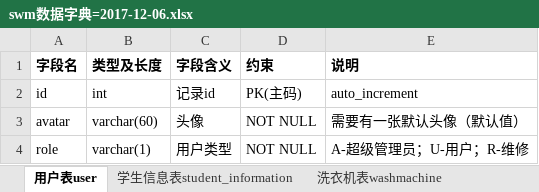
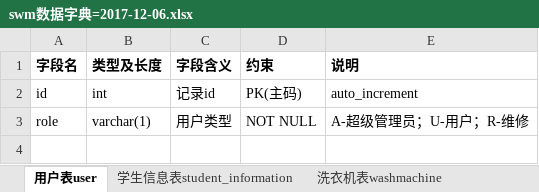
Before and after one commit to 719034075/SWM, an Excel workbook: documents/swm数据字典=2017-12-06.xlsx, sheet 用户表user, drawn as a sheet; values as stored, in another font and other column widths than the file's, no borders; the diff names each change by its address in the sheet, - before the commit and + after, or states it on an @@ line.

Commit message:
## 2017-12-09
+ delete user-avatar
+ use javascript less

```diff
--- a/documents/swm数据字典=2017-12-06.xlsx (sheet 用户表user)
+++ b/documents/swm数据字典=2017-12-06.xlsx (sheet 用户表user)
-row 3: avatar | varchar(60) | 头像 | NOT NULL | 需要有一张默认头像（默认值）
```
Also changed, not shown: 8 other files.
